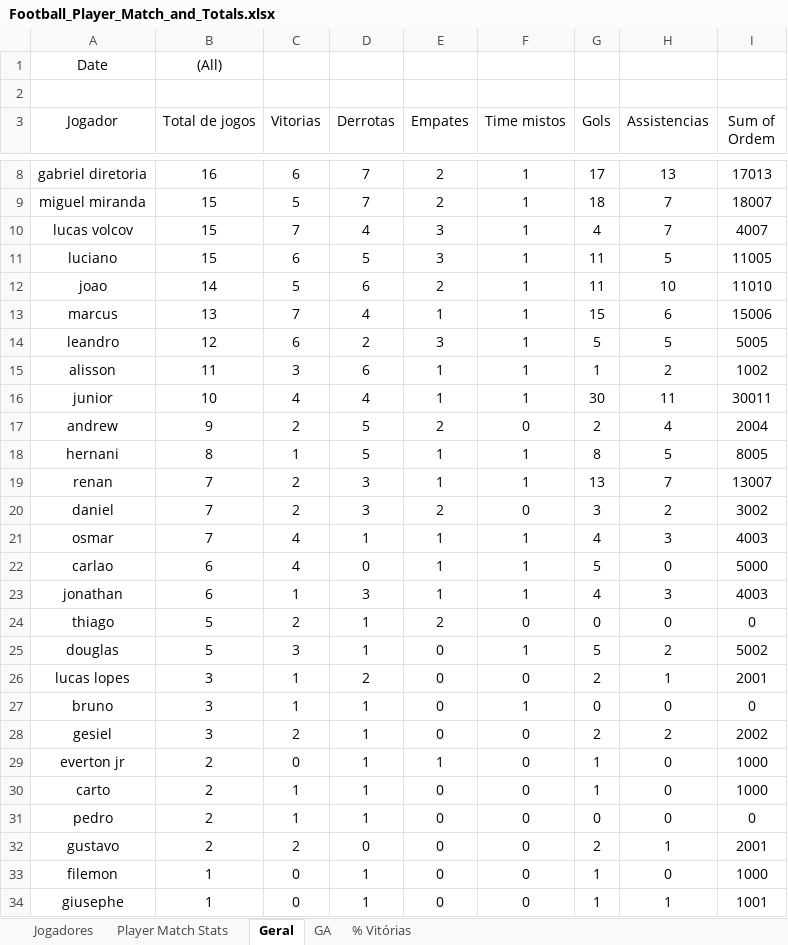
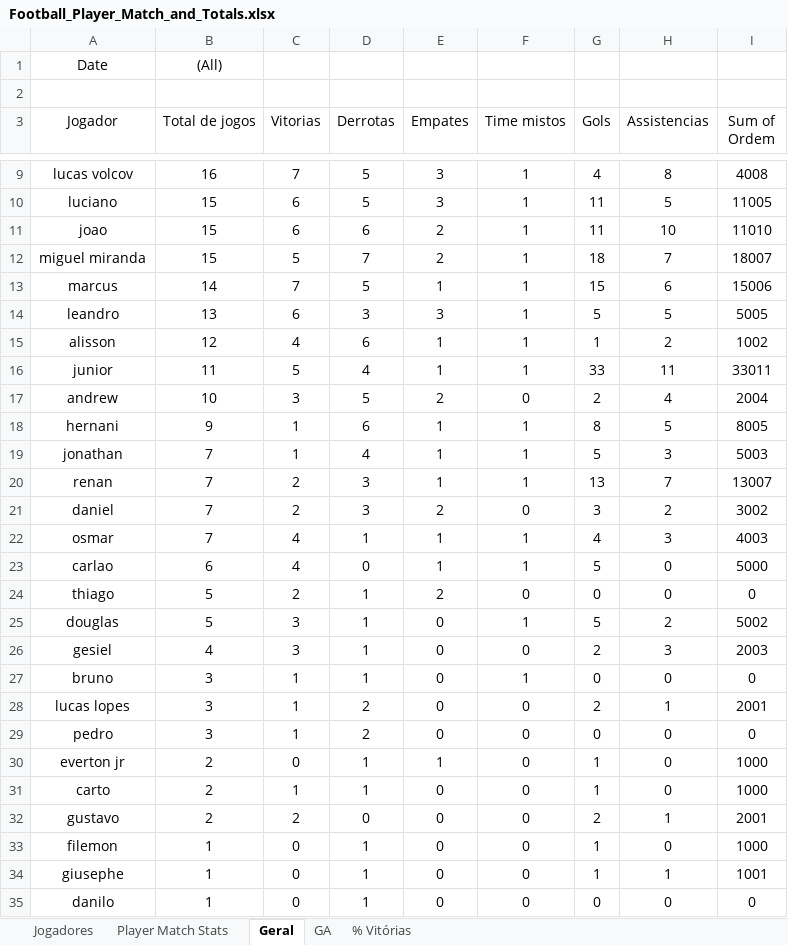
Before and after one commit to lvolcov/pelada-mcr-stats, an Excel workbook: Football_Player_Match_and_Totals.xlsx, sheet Geral, drawn as a sheet; only a part is shown, gaps mark what is left out; the shorter side is filled out with more unchanged rows; values as stored, in another font and other column widths than the file's, no borders; removed rows and columns are numbered as before the commit, all else as after; the diff covers the shown part only; the diff names each change by its address in the sheet, - before the commit and + after, or states it on an @@ line.

```diff
--- a/Football_Player_Match_and_Totals.xlsx (sheet Geral)
+++ b/Football_Player_Match_and_Totals.xlsx (sheet Geral)
-row 8: gabriel diretoria | 16 | 6 | 7 | 2 | 1 | 17 | 13 | 17013
+row 9: lucas volcov | 16 | 7 | 5 | 3 | 1 | 4 | 8 | 4008
@@ row 11 moved to row 10: luciano @@
+row 11: joao | 15 | 6 | 6 | 2 | 1 | 11 | 10 | 11010
-row 10: lucas volcov | 15 | 7 | 4 | 3 | 1 | 4 | 7 | 4007
-row 12: joao | 14 | 5 | 6 | 2 | 1 | 11 | 10 | 11010
-B13 (Total de jogos): 13
+B13 (Total de jogos): 14
-D13 (Derrotas): 4
+D13 (Derrotas): 5
-B14 (Total de jogos): 12
+B14 (Total de jogos): 13
-D14 (Derrotas): 2
+D14 (Derrotas): 3
-B15 (Total de jogos): 11
+B15 (Total de jogos): 12
-C15 (Vitorias): 3
+C15 (Vitorias): 4
-B16 (Total de jogos): 10
+B16 (Total de jogos): 11
-C16 (Vitorias): 4
+C16 (Vitorias): 5
-G16 (Gols): 30
+G16 (Gols): 33
-I16 (Sum of Ordem): 30011
+I16 (Sum of Ordem): 33011
-B17 (Total de jogos): 9
+B17 (Total de jogos): 10
-C17 (Vitorias): 2
+C17 (Vitorias): 3
-B18 (Total de jogos): 8
+B18 (Total de jogos): 9
-D18 (Derrotas): 5
+D18 (Derrotas): 6
+row 19: jonathan | 7 | 1 | 4 | 1 | 1 | 5 | 3 | 5003
-row 23: jonathan | 6 | 1 | 3 | 1 | 1 | 4 | 3 | 4003
+row 26: gesiel | 4 | 3 | 1 | 0 | 0 | 2 | 3 | 2003
+row 27: bruno | 3 | 1 | 1 | 0 | 1 | 0 | 0 | 0
-A29 (Jogador): bruno
+A29 (Jogador): pedro
-D29 (Derrotas): 1
+D29 (Derrotas): 2
-F29 (Time mistos): 1
+F29 (Time mistos): 0
-row 28: gesiel | 3 | 2 | 1 | 0 | 0 | 2 | 2 | 2002
-row 31: pedro | 2 | 1 | 1 | 0 | 0 | 0 | 0 | 0
```
Also changed, not shown: 2 added rows, 1 removed row and 10 edited cells elsewhere in this sheet, sheet % Vitórias, sheet Player Match Stats, sheet GA, formulas that keep their value.
